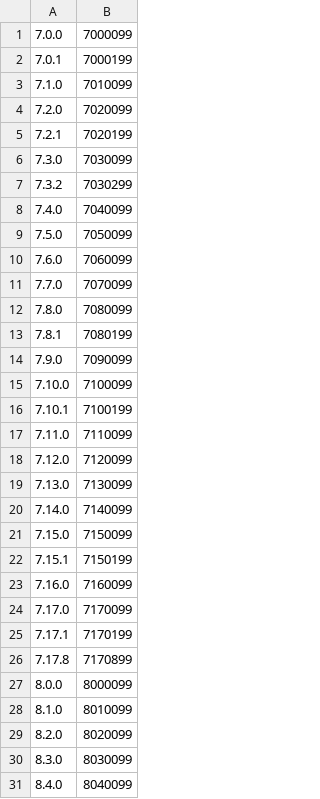
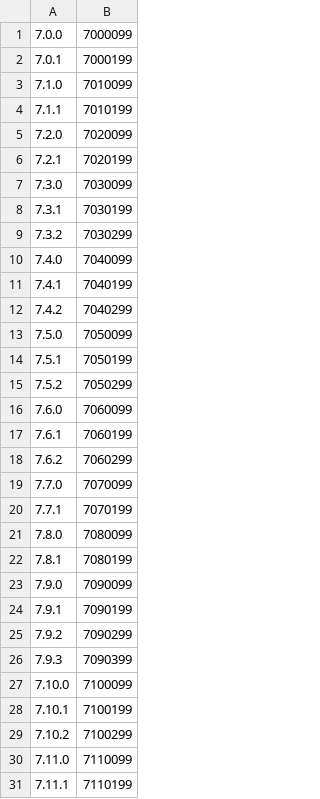
Before and after one commit to verawu/elasticsearch, a CSV file: server/src/main/resources/org/elasticsearch/TransportVersions.csv, drawn as a sheet; only a part is shown; the shorter side is filled out with more unchanged rows; the diff covers the shown part only; the diff names each change by its address in the sheet, - before the commit and + after, or states it on an @@ line.

Commit message:
Add release version entries for missing transport and index versions (#104701)

```diff
--- a/server/src/main/resources/org/elasticsearch/TransportVersions.csv
+++ b/server/src/main/resources/org/elasticsearch/TransportVersions.csv
+row 4: 7.1.1 | 7010199
+row 8: 7.3.1 | 7030199
+row 11: 7.4.1 | 7040199
+row 12: 7.4.2 | 7040299
+row 14: 7.5.1 | 7050199
+row 15: 7.5.2 | 7050299
+row 17: 7.6.1 | 7060199
+row 18: 7.6.2 | 7060299
+row 20: 7.7.1 | 7070199
+row 24: 7.9.1 | 7090199
+row 25: 7.9.2 | 7090299
+row 26: 7.9.3 | 7090399
+row 29: 7.10.2 | 7100299
+row 31: 7.11.1 | 7110199
```
Also changed, not shown: 45 added rows elsewhere in this file, server/src/main/resources/org/elasticsearch/index/IndexVersions.csv.
